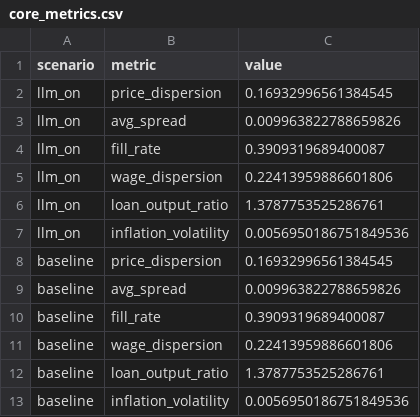
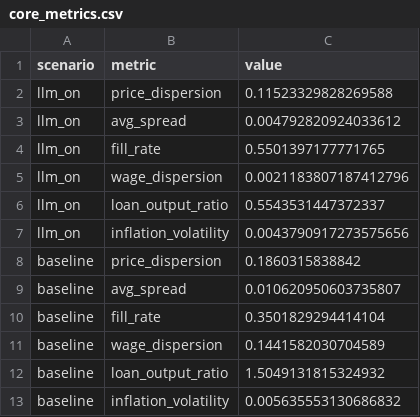
Before and after one commit to dkacz/absfcllmpy2, a CSV file: data/core_metrics.csv, drawn as a sheet.

```diff
--- a/data/core_metrics.csv
+++ b/data/core_metrics.csv
@@ -1,13 +1,13 @@
 scenario,metric,value
-llm_on,price_dispersion,0.16932996561384545
-llm_on,avg_spread,0.009963822788659826
-llm_on,fill_rate,0.3909319689400087
-llm_on,wage_dispersion,0.22413959886601806
-llm_on,loan_output_ratio,1.3787753525286761
-llm_on,inflation_volatility,0.0056950186751849536
-baseline,price_dispersion,0.16932996561384545
-baseline,avg_spread,0.009963822788659826
-baseline,fill_rate,0.3909319689400087
-baseline,wage_dispersion,0.22413959886601806
-baseline,loan_output_ratio,1.3787753525286761
-baseline,inflation_volatility,0.0056950186751849536
+llm_on,price_dispersion,0.11523329828269588
+llm_on,avg_spread,0.004792820924033612
+llm_on,fill_rate,0.5501397177771765
+llm_on,wage_dispersion,0.0021183807187412796
+llm_on,loan_output_ratio,0.5543531447372337
+llm_on,inflation_volatility,0.0043790917273575656
+baseline,price_dispersion,0.1860315838842
+baseline,avg_spread,0.010620950603735807
+baseline,fill_rate,0.3501829294414104
+baseline,wage_dispersion,0.1441582030704589
+baseline,loan_output_ratio,1.5049131815324932
+baseline,inflation_volatility,0.005635553130686832
```
Also changed, not shown: 5 other files.
